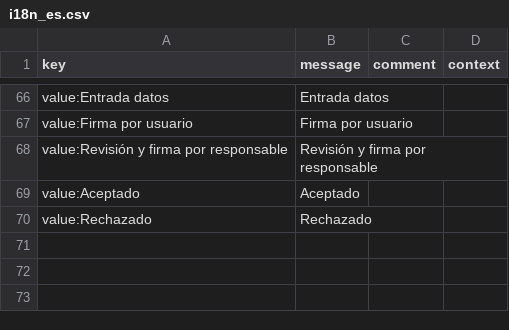
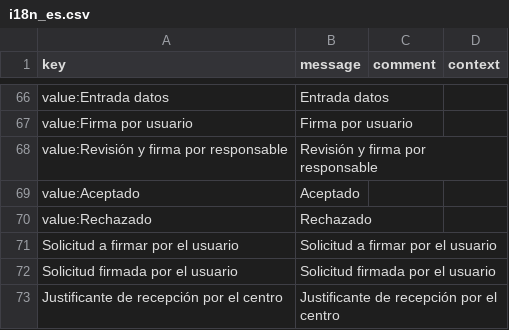
Before and after one commit to educaflow/pruebasLorenzo, a CSV file: src/main/java/com/educaflow/apps/expedientes/tiposexpedientes/justificacion_falta_profesorado/i18n_es.csv, drawn as a sheet; only a part is shown, gaps mark what is left out.

Commit message:
Que el usuario firme la solicitud

```diff
--- a/src/main/java/com/educaflow/apps/expedientes/tiposexpedientes/justificacion_falta_profesorado/i18n_es.csv
+++ b/src/main/java/com/educaflow/apps/expedientes/tiposexpedientes/justificacion_falta_profesorado/i18n_es.csv
@@ -70 +70,4 @@ key,message,comment,context
 "value:Rechazado","Rechazado","",""
+"Solicitud a firmar por el usuario","Solicitud a firmar por el usuario","",""
+"Solicitud firmada por el usuario","Solicitud firmada por el usuario","",""
+"Justificante de recepción por el centro","Justificante de recepción por el centro","",""
```
Also changed, not shown: src/main/java/com/educaflow/apps/expedientes/tiposexpedientes/justificacion_falta_profesorado/i18n_ca.csv, 5 other files.
